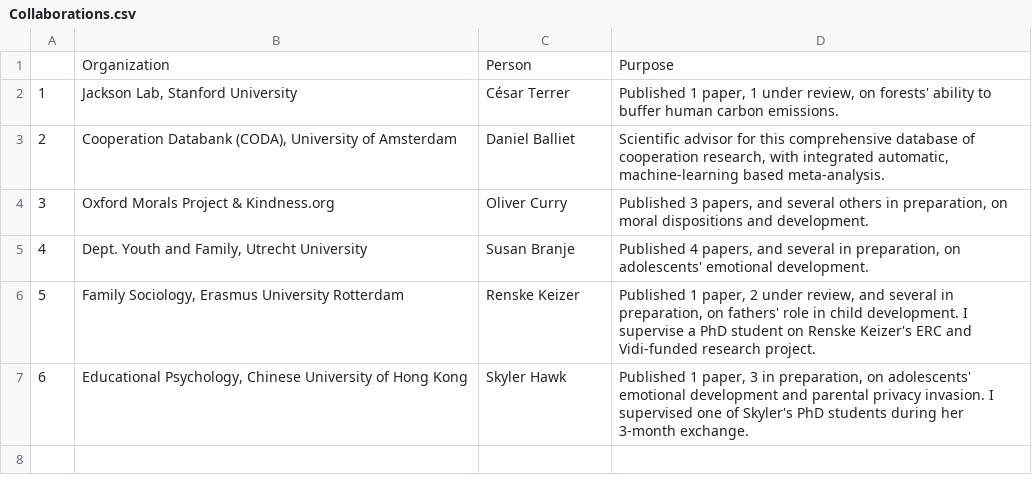
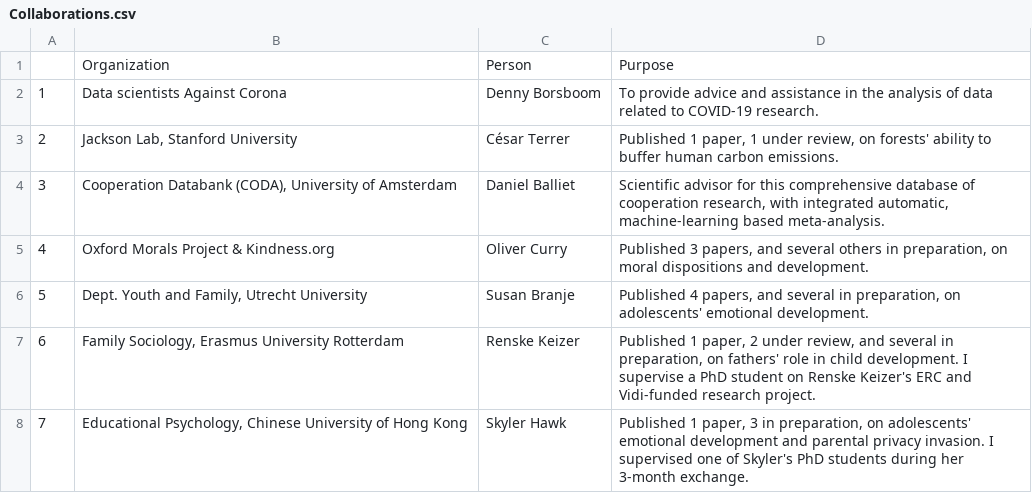
Before and after one commit to cjvanlissa/resume, a CSV file: Collaborations.csv, drawn as a sheet; addresses are those after the commit; the diff names each change by its address in the sheet, - before the commit and + after, or states it on an @@ line.

```diff
--- a/Collaborations.csv
+++ b/Collaborations.csv
+row 2: 1 | Data scientists Against Corona | Denny Borsboom | To provide advice and assistance in the analysis of data related to COVID-19 research.
@@ column A renumbered from row 3 down @@
```
Also changed, not shown: Experience.csv, R-packages.csv, 2 other files.
